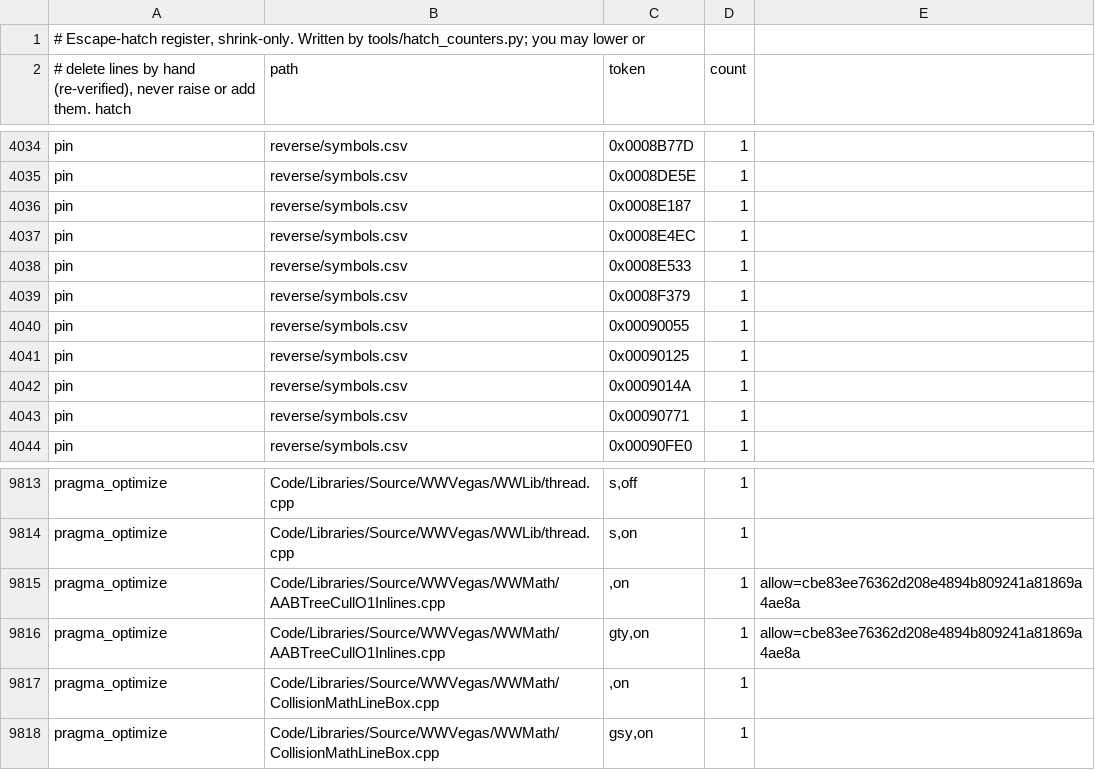
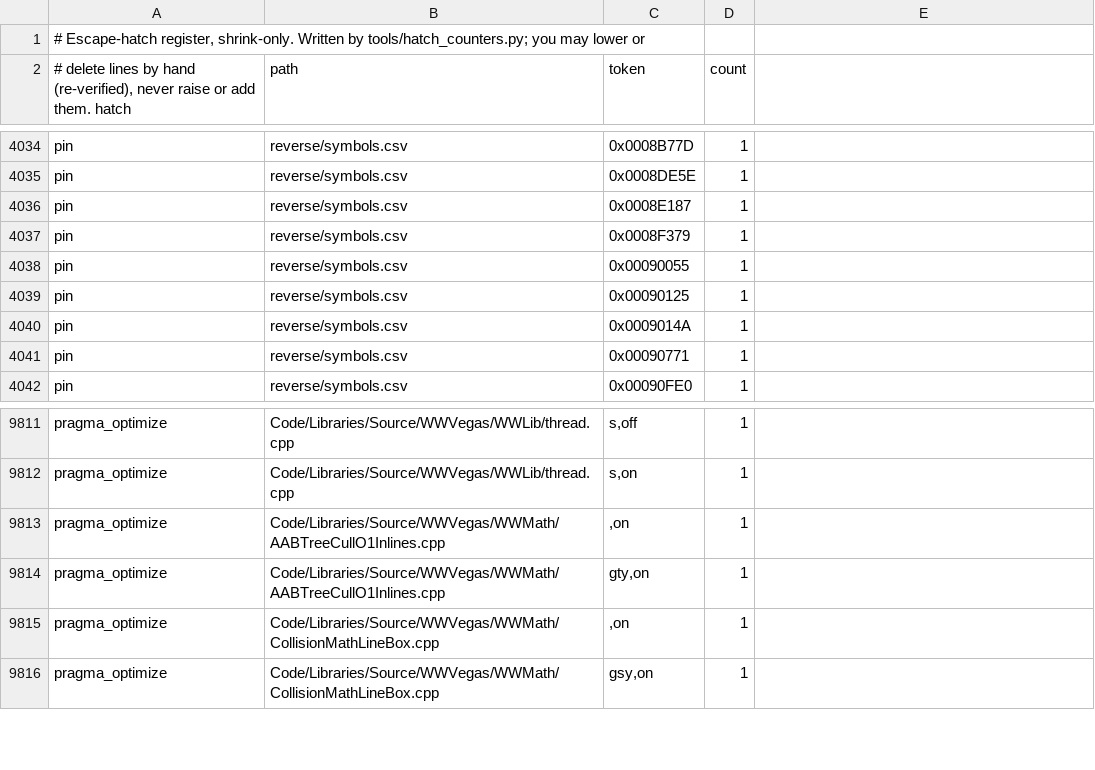
Before and after one commit to Open-BFME/Open-BFME-2, a TSV file: reverse/hatch_baseline.tsv, drawn as a sheet; only a part is shown, gaps mark what is left out.

```diff
--- a/reverse/hatch_baseline.tsv
+++ b/reverse/hatch_baseline.tsv
@@ -4036,4 +4036,2 @@ pin	reverse/symbols.csv	0x0008DE5E	1
 pin	reverse/symbols.csv	0x0008E187	1
-pin	reverse/symbols.csv	0x0008E4EC	1
-pin	reverse/symbols.csv	0x0008E533	1
 pin	reverse/symbols.csv	0x0008F379	1
@@ -9814,4 +9812,4 @@ pragma_optimize	Code/Libraries/Source/WWVegas/WWLib/thread.cpp	"s",off	1
 pragma_optimize	Code/Libraries/Source/WWVegas/WWLib/thread.cpp	"s",on	1
-pragma_optimize	Code/Libraries/Source/WWVegas/WWMath/AABTreeCullO1Inlines.cpp	"",on	1	allow=cbe83ee76362d208e4894b809241a81869a4ae8a
-pragma_optimize	Code/Libraries/Source/WWVegas/WWMath/AABTreeCullO1Inlines.cpp	"gty",on	1	allow=cbe83ee76362d208e4894b809241a81869a4ae8a
+pragma_optimize	Code/Libraries/Source/WWVegas/WWMath/AABTreeCullO1Inlines.cpp	"",on	1
+pragma_optimize	Code/Libraries/Source/WWVegas/WWMath/AABTreeCullO1Inlines.cpp	"gty",on	1
 pragma_optimize	Code/Libraries/Source/WWVegas/WWMath/CollisionMathLineBox.cpp	"",on	1
```
Also changed, not shown: 4 other files.
